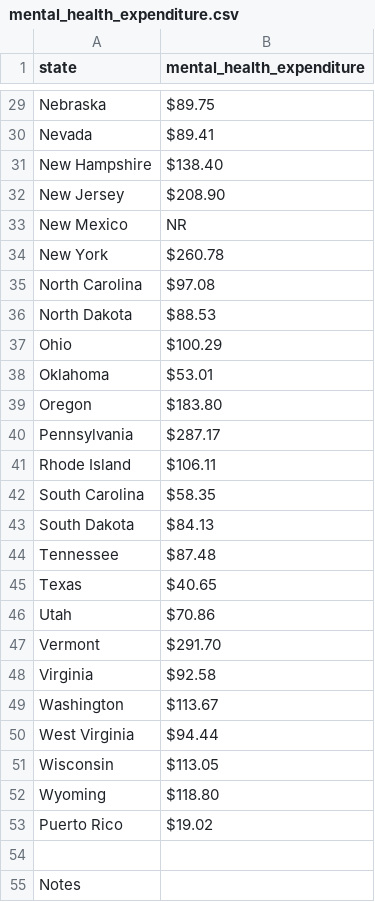
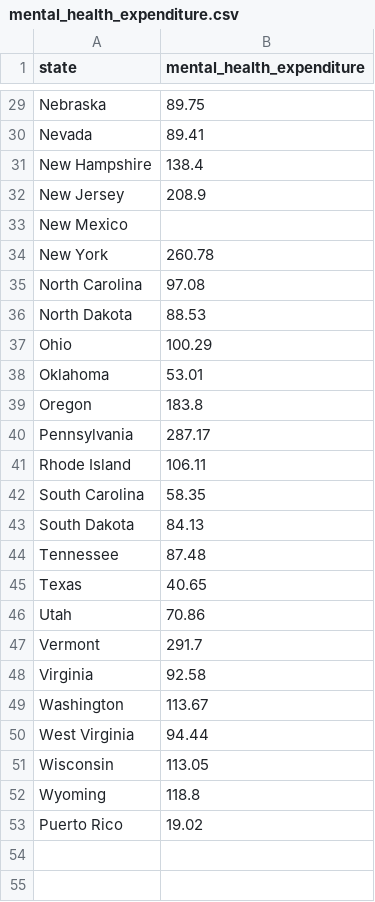
Before and after one commit to chenyyxx/data_science_project, a CSV file: mental_health_expenditure.csv, drawn as a sheet; only a part is shown, gaps mark what is left out; the diff covers the shown part only; the diff names each change by its address in the sheet, - before the commit and + after, or states it on an @@ line.

```diff
--- a/mental_health_expenditure.csv
+++ b/mental_health_expenditure.csv
-B29 (mental_health_expenditure): $89.75
+B29 (mental_health_expenditure): 89.75
-B30 (mental_health_expenditure): $89.41
+B30 (mental_health_expenditure): 89.41
-B31 (mental_health_expenditure): $138.40
+B31 (mental_health_expenditure): 138.4
-B32 (mental_health_expenditure): $208.90
+B32 (mental_health_expenditure): 208.9
-B33 (mental_health_expenditure): NR
+B33 (mental_health_expenditure): (empty)
-B34 (mental_health_expenditure): $260.78
+B34 (mental_health_expenditure): 260.78
-B35 (mental_health_expenditure): $97.08
+B35 (mental_health_expenditure): 97.08
-B36 (mental_health_expenditure): $88.53
+B36 (mental_health_expenditure): 88.53
-B37 (mental_health_expenditure): $100.29
+B37 (mental_health_expenditure): 100.29
-B38 (mental_health_expenditure): $53.01
+B38 (mental_health_expenditure): 53.01
-B39 (mental_health_expenditure): $183.80
+B39 (mental_health_expenditure): 183.8
-B40 (mental_health_expenditure): $287.17
+B40 (mental_health_expenditure): 287.17
-B41 (mental_health_expenditure): $106.11
+B41 (mental_health_expenditure): 106.11
-B42 (mental_health_expenditure): $58.35
+B42 (mental_health_expenditure): 58.35
-B43 (mental_health_expenditure): $84.13
+B43 (mental_health_expenditure): 84.13
-B44 (mental_health_expenditure): $87.48
+B44 (mental_health_expenditure): 87.48
-B45 (mental_health_expenditure): $40.65
+B45 (mental_health_expenditure): 40.65
-B46 (mental_health_expenditure): $70.86
+B46 (mental_health_expenditure): 70.86
-B47 (mental_health_expenditure): $291.70
+B47 (mental_health_expenditure): 291.7
-B48 (mental_health_expenditure): $92.58
+B48 (mental_health_expenditure): 92.58
-B49 (mental_health_expenditure): $113.67
+B49 (mental_health_expenditure): 113.67
-B50 (mental_health_expenditure): $94.44
+B50 (mental_health_expenditure): 94.44
-B51 (mental_health_expenditure): $113.05
+B51 (mental_health_expenditure): 113.05
-B52 (mental_health_expenditure): $118.80
+B52 (mental_health_expenditure): 118.8
-B53 (mental_health_expenditure): $19.02
+B53 (mental_health_expenditure): 19.02
-row 54: (empty)
-row 55: Notes
```
Also changed, not shown: 20 removed rows and 27 edited cells elsewhere in this file, Suicide Mortality by State.csv, 1 other file.
